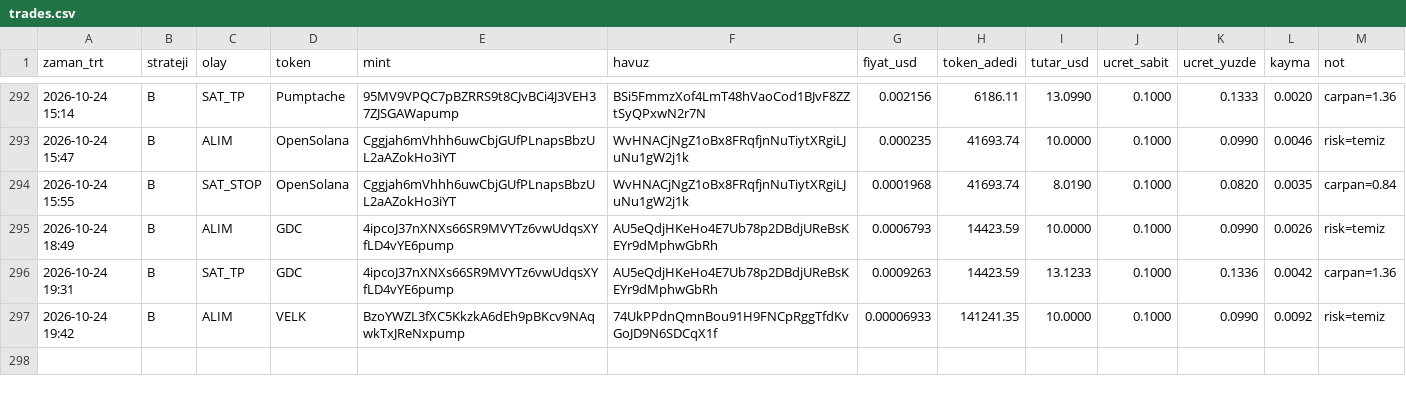
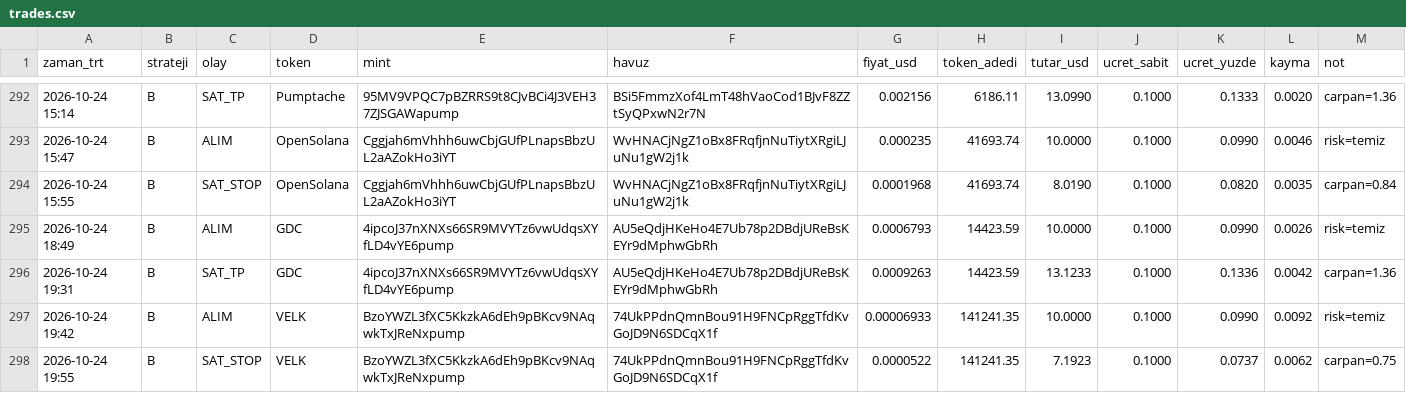
Before and after one commit to FurkanGulerci/memecoin-demo, a CSV file: trades.csv, drawn as a sheet; only a part is shown, gaps mark what is left out; the diff names each change by its address in the sheet, - before the commit and + after, or states it on an @@ line.

```diff
--- a/trades.csv
+++ b/trades.csv
+row 298: 2026-10-24 19:55 | B | SAT_STOP | VELK | BzoYWZL3fXC5KkzkA6dEh9pBKcv9NAqwkTxJReNxpump | 74UkPPdnQmnBou91H9FNCpRggTfdKvGoJD9N6SDCqX1f | 0.0000522 | 141241.35 | 7.1923 | 0.1000 | 0.0737 | 0.0062 | carpan=0.75
```
Also changed, not shown: positions.csv, 1 other file.
